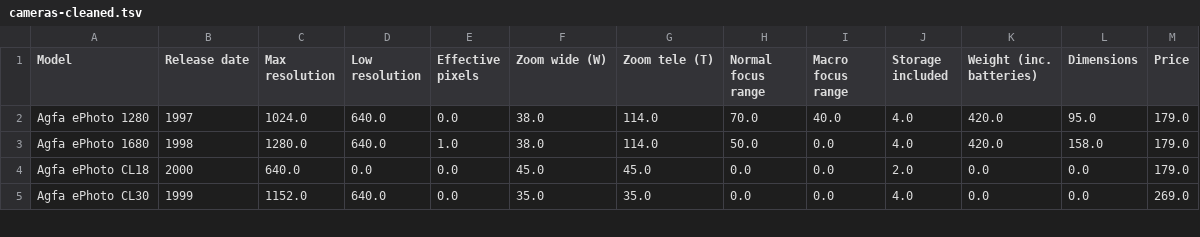
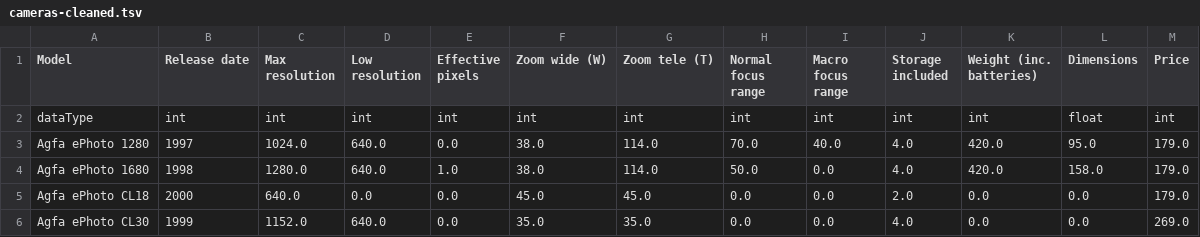
Before and after one commit to eloaverona/parallel_coordinates_hw, a TSV file: parallel_coordinates/data/cameras-cleaned.tsv, drawn as a sheet; only a part is shown; the diff names each change by its address in the sheet, - before the commit and + after, or states it on an @@ line.

Commit message:
positions of lines and labels relative to screen size; can togle between datasets; fixed labels; plus intial methods for brushin;

```diff
--- a/parallel_coordinates/data/cameras-cleaned.tsv
+++ b/parallel_coordinates/data/cameras-cleaned.tsv
+row 2: dataType | int | int | int | int | int | int | int | int | int | int | float | int
```
Also changed, not shown: parallel_coordinates/data/cars-cleaned.tsv, 3 other files.
